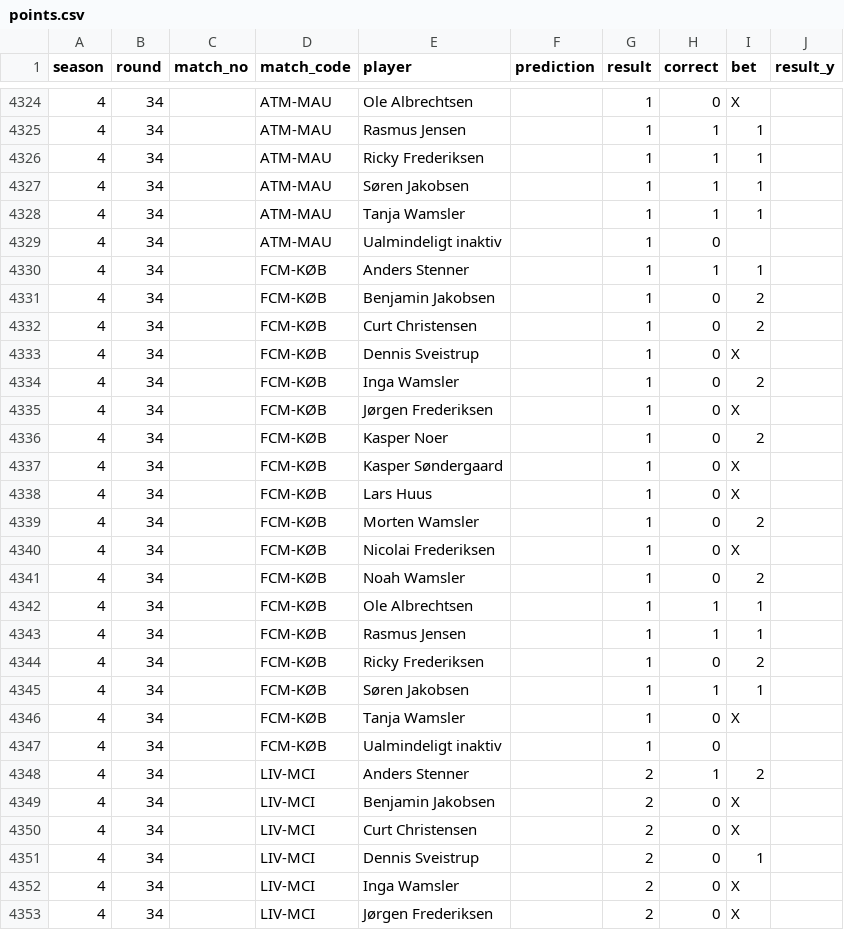
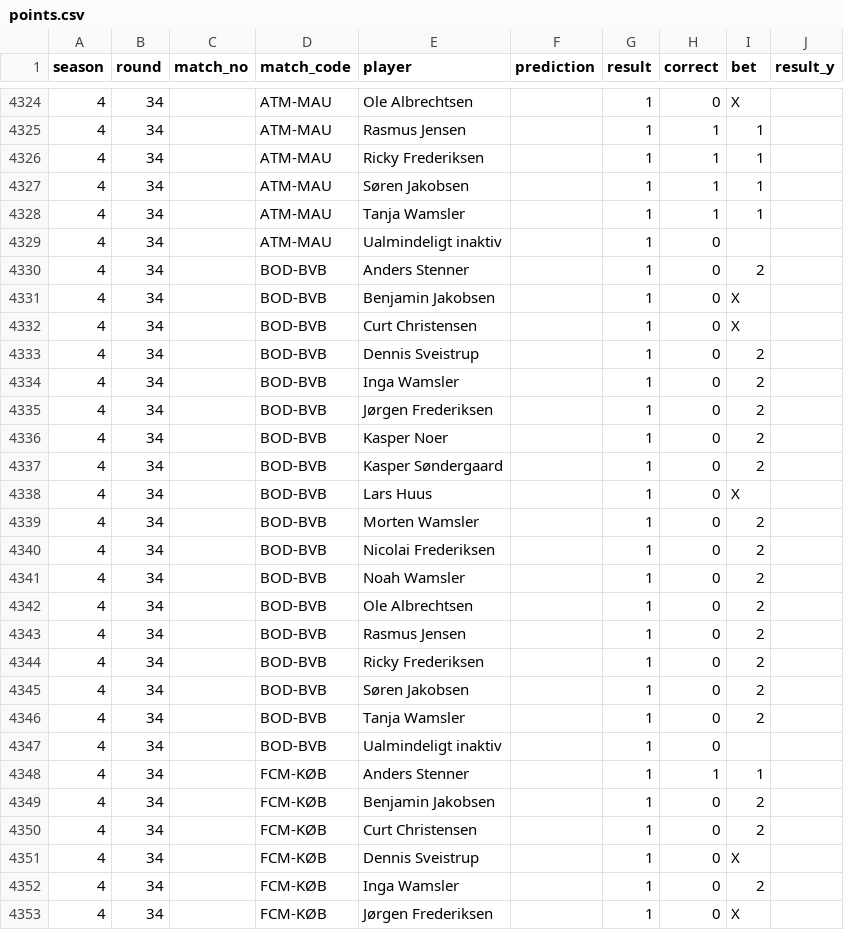
Before and after one commit to Stenner93/Odds, a CSV file: data/points.csv, drawn as a sheet; only a part is shown, gaps mark what is left out; the shorter side is filled out with more unchanged rows.

```diff
--- a/data/points.csv
+++ b/data/points.csv
@@ -4329,2 +4329,20 @@ season,round,match_no,match_code,player,prediction,result,correct,bet,result_y
 4,34,,ATM-MAU,Ualmindeligt inaktiv,,1,0,,
+4,34,,BOD-BVB,Anders Stenner,,1,0,2,
+4,34,,BOD-BVB,Benjamin Jakobsen,,1,0,X,
+4,34,,BOD-BVB,Curt Christensen,,1,0,X,
+4,34,,BOD-BVB,Dennis Sveistrup,,1,0,2,
+4,34,,BOD-BVB,Inga Wamsler,,1,0,2,
+4,34,,BOD-BVB,Jørgen Frederiksen,,1,0,2,
+4,34,,BOD-BVB,Kasper Noer,,1,0,2,
+4,34,,BOD-BVB,Kasper Søndergaard,,1,0,2,
+4,34,,BOD-BVB,Lars Huus,,1,0,X,
+4,34,,BOD-BVB,Morten Wamsler,,1,0,2,
+4,34,,BOD-BVB,Nicolai Frederiksen,,1,0,2,
+4,34,,BOD-BVB,Noah Wamsler,,1,0,2,
+4,34,,BOD-BVB,Ole Albrechtsen,,1,0,2,
+4,34,,BOD-BVB,Rasmus Jensen,,1,0,2,
+4,34,,BOD-BVB,Ricky Frederiksen,,1,0,2,
+4,34,,BOD-BVB,Søren Jakobsen,,1,0,2,
+4,34,,BOD-BVB,Tanja Wamsler,,1,0,2,
+4,34,,BOD-BVB,Ualmindeligt inaktiv,,1,0,,
 4,34,,FCM-KØB,Anders Stenner,,1,1,1,
```
Also changed, not shown: data/predictor_log.csv, data/weekly_matches.csv, 1 other file.
